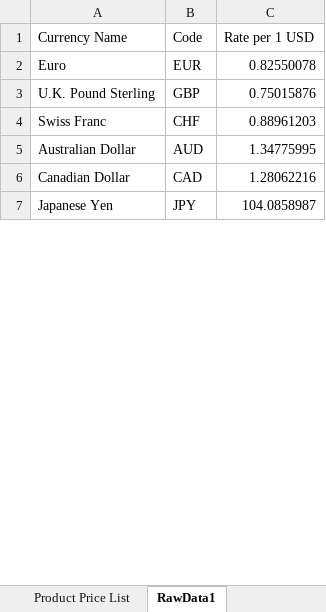
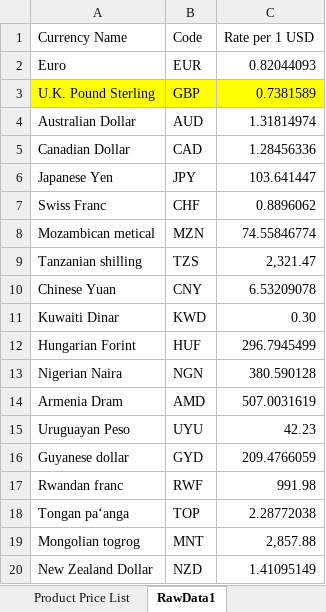
Before and after one commit to Wanderingbubble/PriceQuoter, an Excel workbook: Live_Price_Quote_Genrator.xlsm, sheet RawData1, drawn as a sheet; only a part is shown; values as stored, in another font and other column widths than the file's, no borders; charts and pictures not drawn; removed rows and columns are numbered as before the commit, all else as after; the diff covers the shown part only; the diff names each change by its address in the sheet, - before the commit and + after, or states it on an @@ line.

Commit message:
added debugging way for importing data & found issues in macro copying existing connection

```diff
--- a/Live_Price_Quote_Genrator.xlsm (sheet RawData1)
+++ b/Live_Price_Quote_Genrator.xlsm (sheet RawData1)
-C2 (Rate per 1 USD): 0.82550078
+C2 (Rate per 1 USD): 0.82044093
-A3:C3 fill: none
+A3:C3 fill: #FFFF00
-C3 (Rate per 1 USD): 0.75015876
+C3 (Rate per 1 USD): 0.7381589
-row 4: Swiss Franc | CHF | 0.88961203
-C4 (Rate per 1 USD): 1.34775995
+C4 (Rate per 1 USD): 1.31814974
-C5 (Rate per 1 USD): 1.28062216
+C5 (Rate per 1 USD): 1.28456336
-C6 (Rate per 1 USD): 104.0858987
+C6 (Rate per 1 USD): 103.641447
+row 7: Swiss Franc | CHF | 0.8896062
+row 8: Mozambican metical | MZN | 74.55846774
+row 9: Tanzanian shilling | TZS | 2,321.47
+row 10: Chinese Yuan | CNY | 6.53209078
+row 11: Kuwaiti Dinar | KWD | 0.30
+row 12: Hungarian Forint | HUF | 296.7945499
+row 13: Nigerian Naira | NGN | 380.590128
+row 14: Armenia Dram | AMD | 507.0031619
+row 15: Uruguayan Peso | UYU | 42.23
+row 16: Guyanese dollar | GYD | 209.4766059
+row 17: Rwandan franc | RWF | 991.98
+row 18: Tongan paʻanga | TOP | 2.28772038
+row 19: Mongolian togrog | MNT | 2,857.88
+row 20: New Zealand Dollar | NZD | 1.41095149
```
Also changed, not shown: 76 added rows, 89 removed rows and 53 edited cells elsewhere in this sheet, sheet MainOperation, sheet Sorting, sheet RoundOff, sheet Product Price List, charts or pictures, 6 other files.
